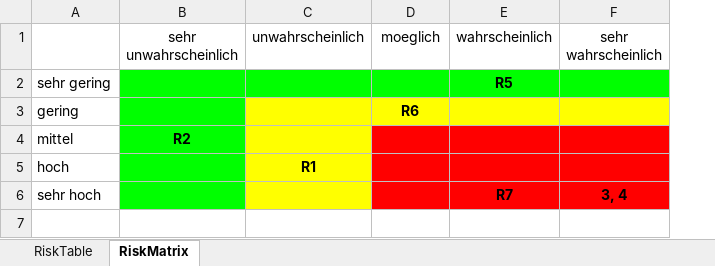
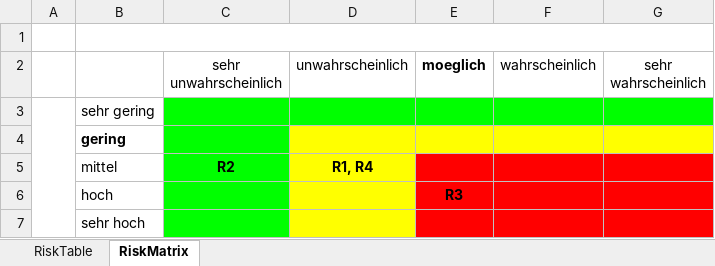
Before and after one commit to MasterLini/Projekt-IoT-Sensorik, an Excel workbook: Projektmanagement/6. PRM (Projektrisikomanagement)/Risikomanagment.xlsm, sheet RiskMatrix, drawn as a sheet; values as stored, in another font and other column widths than the file's, no borders; charts and pictures not drawn; addresses are those after the commit; the diff names each change by its address in the sheet, - before the commit and + after, or states it on an @@ line.

```diff
--- a/Projektmanagement/6. PRM (Projektrisikomanagement)/Risikomanagment.xlsm (sheet RiskMatrix)
+++ b/Projektmanagement/6. PRM (Projektrisikomanagement)/Risikomanagment.xlsm (sheet RiskMatrix)
+column A, empty
+row 1: (empty)
-E2 bold: off
+E2 bold: on
-F3 (wahrscheinlich): R5
+F3 (wahrscheinlich): (empty)
-B4 bold: off
+B4 bold: on
-E4 (moeglich): R6
+E4 (moeglich): (empty)
-D5 (unwahrscheinlich): (empty)
+D5 (unwahrscheinlich): R1, R4
-D6 (unwahrscheinlich): R1
+D6 (unwahrscheinlich): (empty)
-E6 (moeglich): (empty)
+E6 (moeglich): R3
-F7 (wahrscheinlich): R7
+F7 (wahrscheinlich): (empty)
-G7 (sehr wahrscheinlich): 3, 4
+G7 (sehr wahrscheinlich): (empty)
```
Also changed, not shown: sheet RiskTable, formulas that keep their value, charts or pictures, 1 other file.
